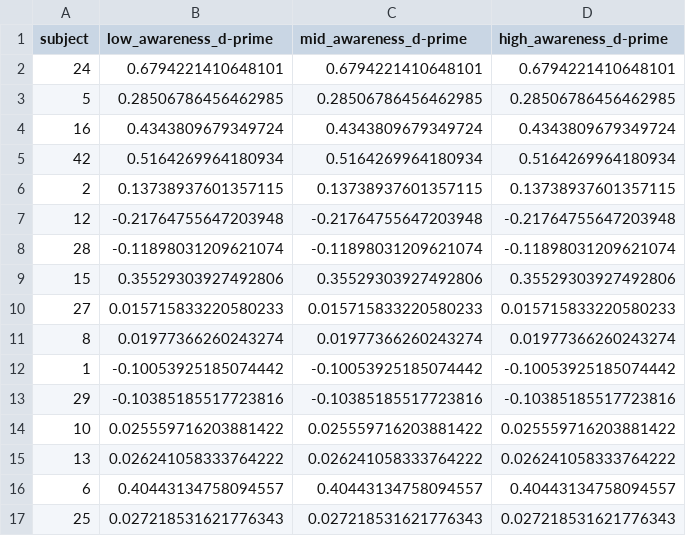
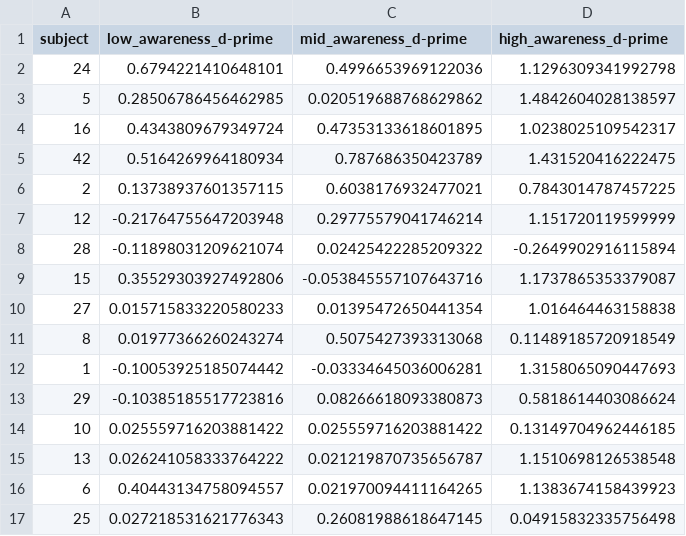
Before and after one commit to andreabruera/unaware_semantics, a TSV file: plots_events_analyses/derivatives/d-prime_per_subject.tsv, drawn as a sheet; only a part is shown; the diff covers the shown part only.

```diff
--- a/plots_events_analyses/derivatives/d-prime_per_subject.tsv
+++ b/plots_events_analyses/derivatives/d-prime_per_subject.tsv
@@ -1,17 +1,17 @@
 subject	low_awareness_d-prime	mid_awareness_d-prime	high_awareness_d-prime
-24	0.6794221410648101	0.6794221410648101	0.6794221410648101
-5	0.28506786456462985	0.28506786456462985	0.28506786456462985
-16	0.4343809679349724	0.4343809679349724	0.4343809679349724
-42	0.5164269964180934	0.5164269964180934	0.5164269964180934
-2	0.13738937601357115	0.13738937601357115	0.13738937601357115
-12	-0.21764755647203948	-0.21764755647203948	-0.21764755647203948
-28	-0.11898031209621074	-0.11898031209621074	-0.11898031209621074
-15	0.35529303927492806	0.35529303927492806	0.35529303927492806
-27	0.015715833220580233	0.015715833220580233	0.015715833220580233
-8	0.01977366260243274	0.01977366260243274	0.01977366260243274
-1	-0.10053925185074442	-0.10053925185074442	-0.10053925185074442
-29	-0.10385185517723816	-0.10385185517723816	-0.10385185517723816
-10	0.025559716203881422	0.025559716203881422	0.025559716203881422
-13	0.026241058333764222	0.026241058333764222	0.026241058333764222
-6	0.40443134758094557	0.40443134758094557	0.40443134758094557
-25	0.027218531621776343	0.027218531621776343	0.027218531621776343
+24	0.6794221410648101	0.4996653969122036	1.1296309341992798
+5	0.28506786456462985	0.020519688768629862	1.4842604028138597
+16	0.4343809679349724	0.47353133618601895	1.0238025109542317
+42	0.5164269964180934	0.787686350423789	1.431520416222475
+2	0.13738937601357115	0.6038176932477021	0.7843014787457225
+12	-0.21764755647203948	0.29775579041746214	1.151720119599999
+28	-0.11898031209621074	0.02425422285209322	-0.2649902916115894
+15	0.35529303927492806	-0.053845557107643716	1.1737865353379087
+27	0.015715833220580233	0.01395472650441354	1.016464463158838
+8	0.01977366260243274	0.5075427393313068	0.11489185720918549
+1	-0.10053925185074442	-0.03334645036006281	1.3158065090447693
+29	-0.10385185517723816	0.08266618093380873	0.5818614403086624
+10	0.025559716203881422	0.025559716203881422	0.13149704962446185
+13	0.026241058333764222	0.021219870735656787	1.1510698126538548
+6	0.40443134758094557	0.021970094411164265	1.1383674158439923
+25	0.027218531621776343	0.26081988618647145	0.04915832335756498
```
Also changed, not shown: 56 edited cells elsewhere in this file, plots_events_analyses/derivatives/derivatives_trials_dprime_accuracies.tsv, 7 other files.
